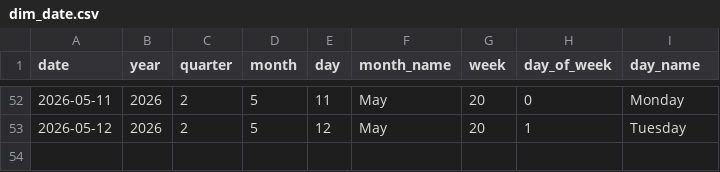
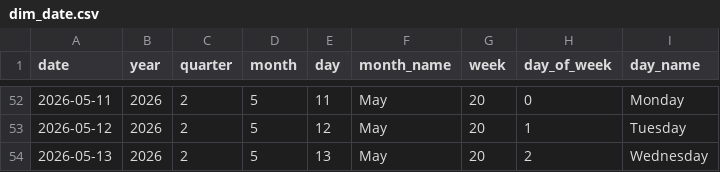
Before and after one commit to Tharindu-Senanayake/cryptocurrency-analysis-dashboard, a CSV file: output/tables/dim_date.csv, drawn as a sheet; only a part is shown, gaps mark what is left out; the diff names each change by its address in the sheet, - before the commit and + after, or states it on an @@ line.

```diff
--- a/output/tables/dim_date.csv
+++ b/output/tables/dim_date.csv
+row 54: 2026-05-13 | 2026 | 2 | 5 | 13 | May | 20 | 2 | Wednesday
```
Also changed, not shown: output/tables/fact_coin_prices.csv, output/tables/fact_global_market.csv, 1 other file.
